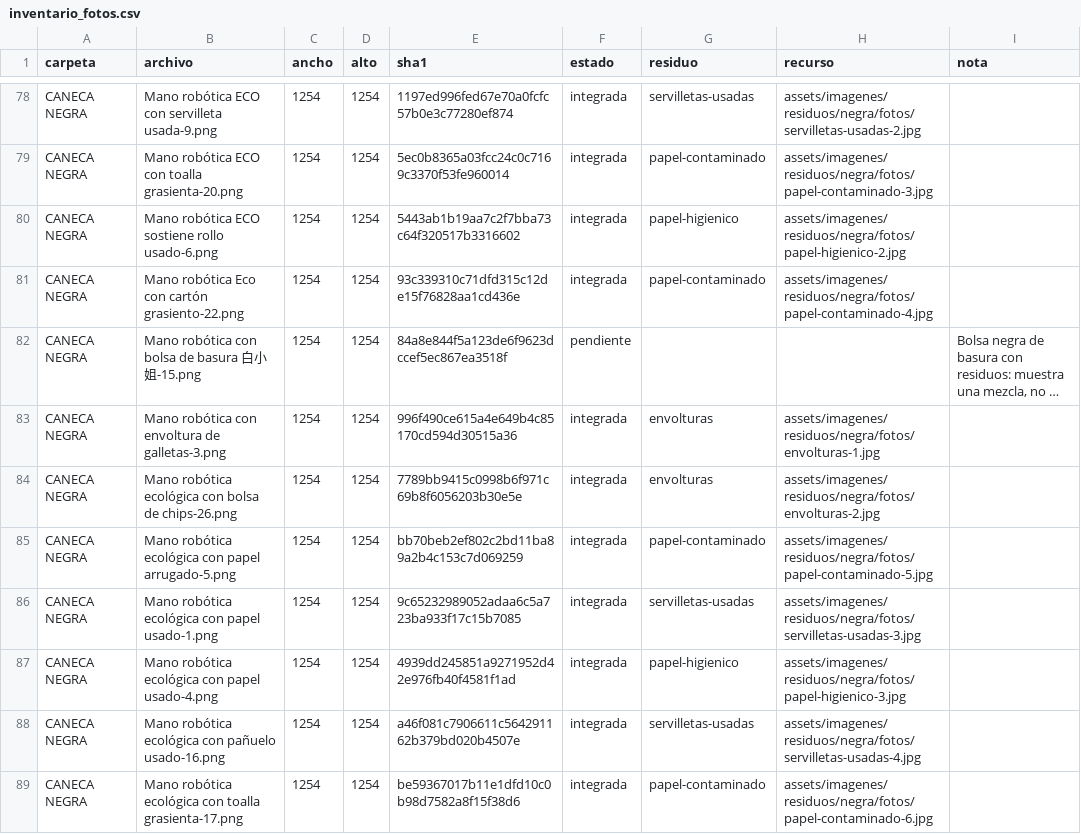
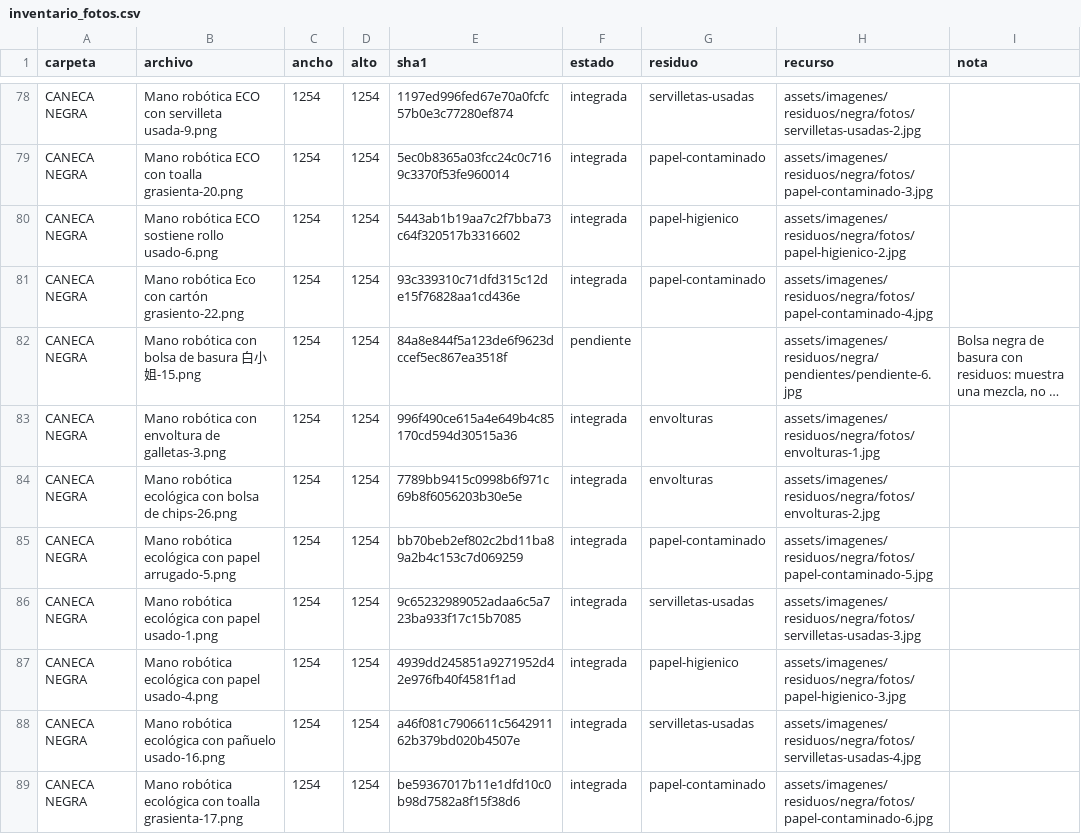
Before and after one commit to JorgeGutho21/EcoAccess-2026-2, a CSV file: docs/evidencias/catalogo_fotos/inventario_fotos.csv, drawn as a sheet; only a part is shown, gaps mark what is left out; long unchanged cells end in …; the diff covers the shown part only; the diff names each change by its address in the sheet, - before the commit and + after, or states it on an @@ line.

```diff
--- a/docs/evidencias/catalogo_fotos/inventario_fotos.csv
+++ b/docs/evidencias/catalogo_fotos/inventario_fotos.csv
-H82 (recurso): (empty)
+H82 (recurso): assets/imagenes/residuos/negra/pendientes/pendiente-6.jpg
```
Also changed, not shown: 11 edited cells elsewhere in this file, 23 other files.
